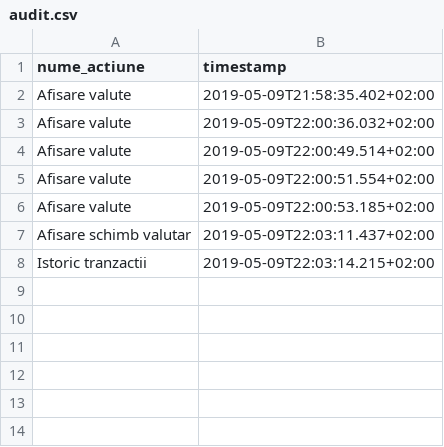
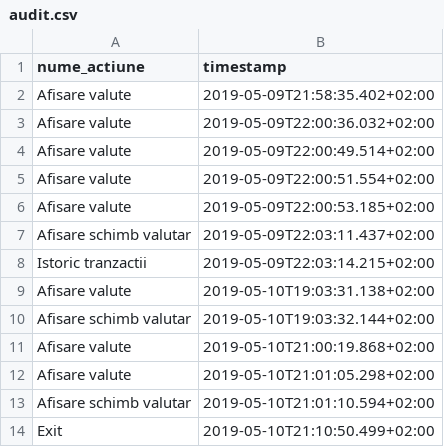
Before and after one commit to acuas/ExchangeOffice, a CSV file: src/audit.csv, drawn as a sheet; the diff names each change by its address in the sheet, - before the commit and + after, or states it on an @@ line.

```diff
--- a/src/audit.csv
+++ b/src/audit.csv
+row 9: Afisare valute | 2019-05-10T19:03:31.138+02:00
+row 10: Afisare schimb valutar | 2019-05-10T19:03:32.144+02:00
+row 11: Afisare valute | 2019-05-10T21:00:19.868+02:00
+row 12: Afisare valute | 2019-05-10T21:01:05.298+02:00
+row 13: Afisare schimb valutar | 2019-05-10T21:01:10.594+02:00
+row 14: Exit | 2019-05-10T21:10:50.499+02:00
```
Also changed, not shown: out/production/ExchangeOffice/audit.csv, 11 other files.
